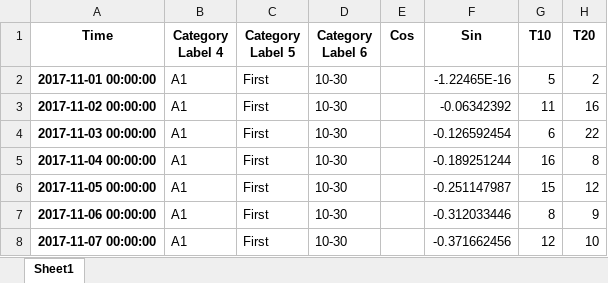
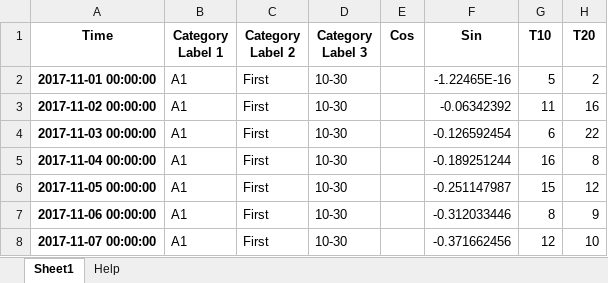
Before and after one commit to jnettels/dataexplorer, an Excel workbook: excel_example.xlsx, sheet Sheet1, drawn as a sheet; only a part is shown; values as stored, in another font and other column widths than the file's, no borders; the diff names each change by its address in the sheet, - before the commit and + after, or states it on an @@ line.

Commit message:
Added help sheet to Excel example file

```diff
--- a/excel_example.xlsx (sheet Sheet1)
+++ b/excel_example.xlsx (sheet Sheet1)
+sheet tab: Help
-B1: Category Label 4
+B1: Category Label 1
-C1: Category Label 5
+C1: Category Label 2
-D1: Category Label 6
+D1: Category Label 3
```
